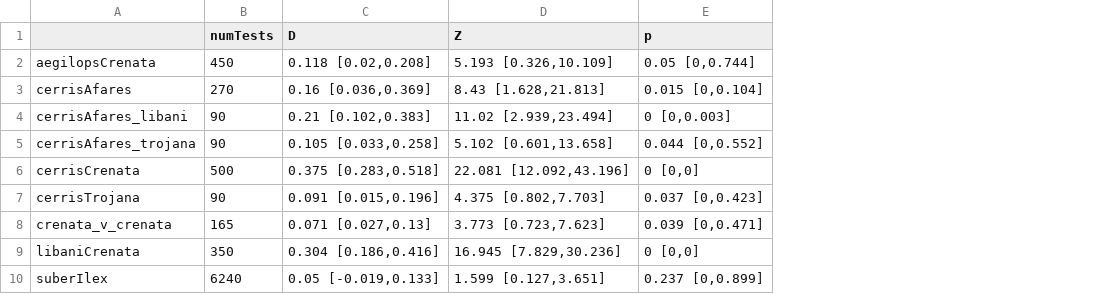
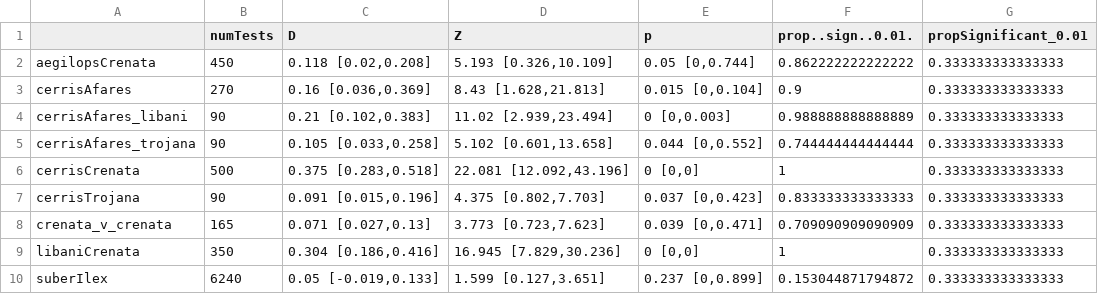
Before and after one commit to andrew-hipp/cerris-fbd, a CSV file: SUPPLEMENTS/Suppl Table 8 D-stats/dStats_test_summary.csv, drawn as a sheet; the diff names each change by its address in the sheet, - before the commit and + after, or states it on an @@ line.

```diff
--- a/SUPPLEMENTS/Suppl Table 8 D-stats/dStats_test_summary.csv
+++ b/SUPPLEMENTS/Suppl Table 8 D-stats/dStats_test_summary.csv
+column F (prop..sign..0.01.), rows 2-10: 0.862222222222222 | 0.9 | 0.988888888888889 | 0.744444444444444 | 1 | 0.833333333333333 | 0.709090909090909 | 1 | 0.153044871794872
+column G (propSignificant_0.01), rows 2-10: all 0.333333333333333
```
Also changed, not shown: OUT/P3summaries.csv, OUT/dStats_test_summary.csv, 15 other files.
